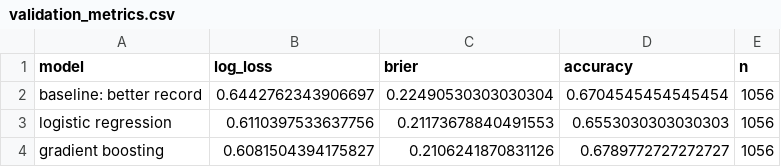
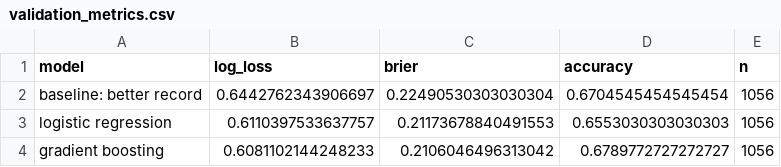
Before and after one commit to chepkemboiedel-sudo/WNBA-Predictions, a CSV file: outputs/validation_metrics.csv, drawn as a sheet.

```diff
--- a/outputs/validation_metrics.csv
+++ b/outputs/validation_metrics.csv
@@ -2,3 +2,3 @@ model,log_loss,brier,accuracy,n
 baseline: better record,0.6442762343906697,0.22490530303030304,0.6704545454545454,1056
-logistic regression,0.6110397533637756,0.21173678840491553,0.6553030303030303,1056
-gradient boosting,0.6081504394175827,0.2106241870831126,0.6789772727272727,1056
+logistic regression,0.6110397533637757,0.21173678840491553,0.6553030303030303,1056
+gradient boosting,0.6081102144248233,0.2106046496313042,0.6789772727272727,1056
```
Also changed, not shown: data/all_games.csv, data/games_2026.csv, 48 other files.
